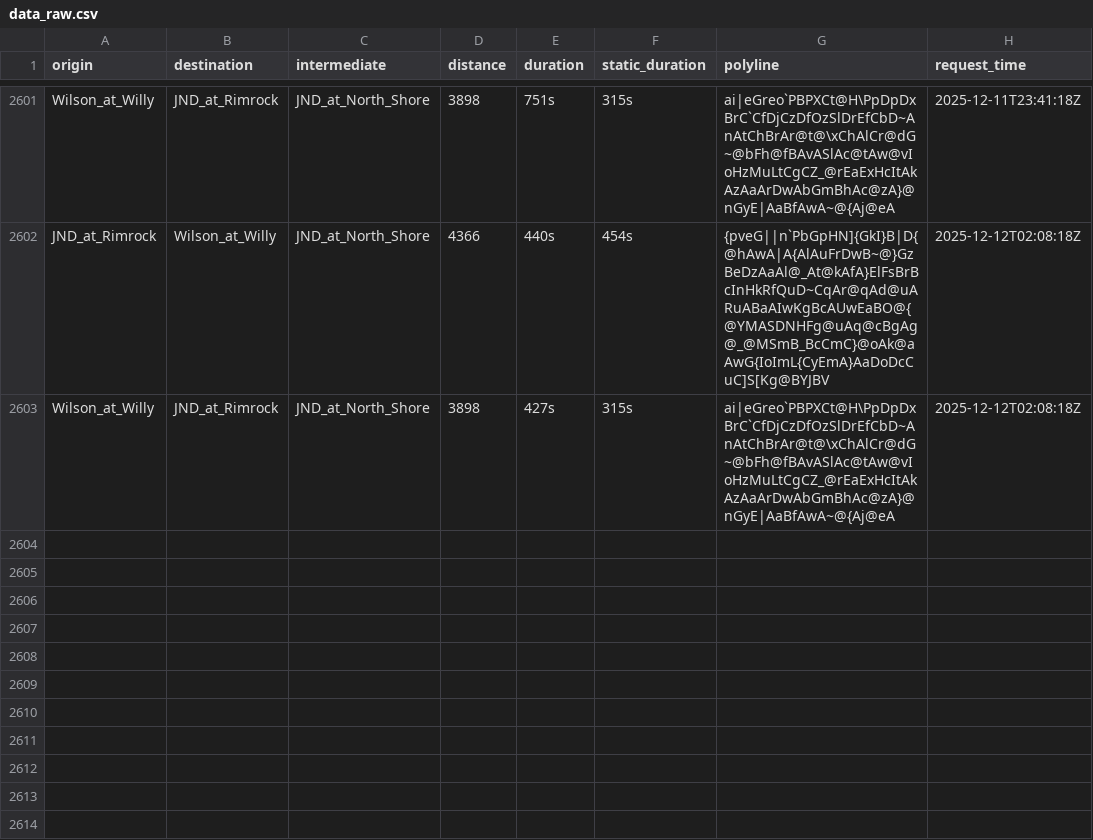
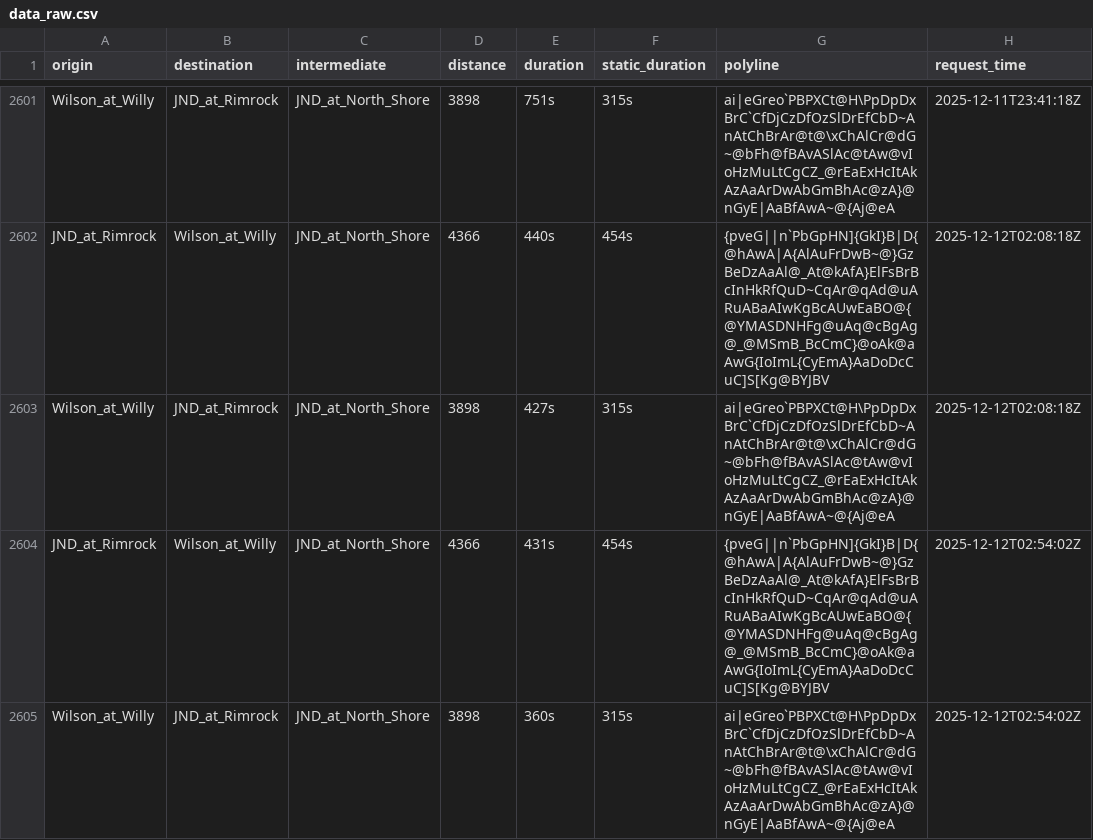
Before and after one commit to davehansen1970/RouteAPI, a CSV file: data/data_raw.csv, drawn as a sheet; only a part is shown, gaps mark what is left out.

```diff
--- a/data/data_raw.csv
+++ b/data/data_raw.csv
@@ -2603 +2603,3 @@ JND_at_Rimrock,Wilson_at_Willy,JND_at_North_Shore,4366,440s,454s,{pveG||n`PbGpHN
 Wilson_at_Willy,JND_at_Rimrock,JND_at_North_Shore,3898,427s,315s,ai|eGreo`PBPXCt@H\PpDpDxBrC`CfDjCzDfOzSlDrEfCbD~AnAtChBrAr@t@\xChAlCr@dG~@bFh@fBAvASlAc@tAw@vIoHzMuLtCgCZ_@rEaExHcItAkAzAaArDwAbGmBhAc@zA}@nGyE|AaBfAwA~@{Aj@eA,2025-12-12T02:08:18Z
+JND_at_Rimrock,Wilson_at_Willy,JND_at_North_Shore,4366,431s,454s,{pveG||n`PbGpHN]{GkI}B|D{@hAwA|A{AlAuFrDwB~@}GzBeDzAaAl@_At@kAfA}ElFsBrBcInHkRfQuD~CqAr@qAd@uARuABaAIwKgBcAUwEaBO@{@YMASDNHFg@uAq@cBgAg@_@MSmB_BcCmC}@oAk@aAwG{IoImL{CyEmA}AaDoDcCuC]S[Kg@BYJBV,2025-12-12T02:54:02Z
+Wilson_at_Willy,JND_at_Rimrock,JND_at_North_Shore,3898,360s,315s,ai|eGreo`PBPXCt@H\PpDpDxBrC`CfDjCzDfOzSlDrEfCbD~AnAtChBrAr@t@\xChAlCr@dG~@bFh@fBAvASlAc@tAw@vIoHzMuLtCgCZ_@rEaExHcItAkAzAaArDwAbGmBhAc@zA}@nGyE|AaBfAwA~@{Aj@eA,2025-12-12T02:54:02Z
```
